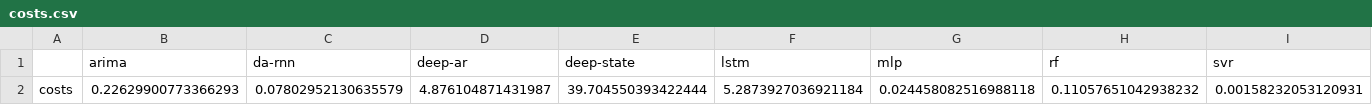
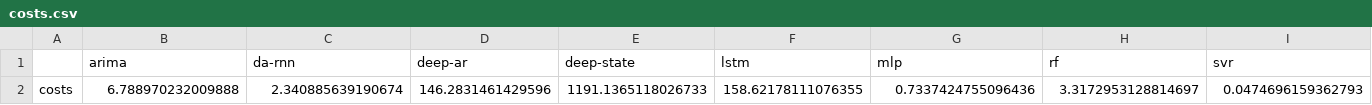
Before and after one commit to gfads/comparative-analysis-microservices-prediction, a CSV file: results/microservice 6/response_time/costs/costs.csv, drawn as a sheet; only a part is shown; removed rows and columns are numbered as before the commit, all else as after; rows hold the shown columns only; the diff names each change by its address in the sheet, - before the commit and + after, or states it on an @@ line.

```diff
--- a/results/microservice 6/response_time/costs/costs.csv
+++ b/results/microservice 6/response_time/costs/costs.csv
-row 2: costs | 0.22629900773366293 | 0.07802952130635579 | 4.876104871431987 | 39.704550393422444 | 5.2873927036921184 | 0.024458082516988118 | 0.11057651042938232 | 0.00158232053120931
+row 2: costs | 6.788970232009888 | 2.340885639190674 | 146.2831461429596 | 1191.1365118026733 | 158.62178111076355 | 0.7337424755096436 | 3.3172953128814697 | 0.0474696159362793
```
Also changed, not shown: results/microservice 1/memory/costs/costs.csv, results/microservice 1/response_time/costs/costs.csv, 37 other files.
